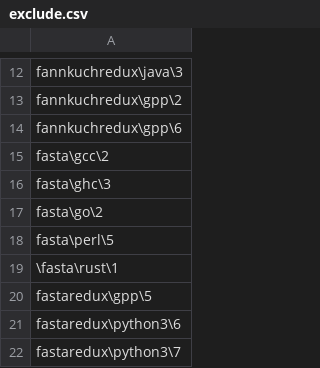
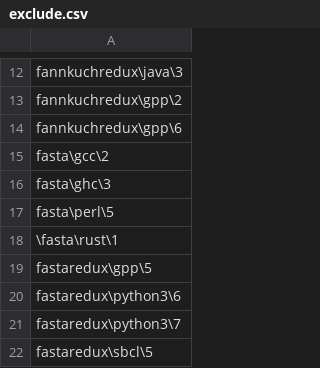
Before and after one commit to Dundee/benchmarksgame, a CSV file: website/desc/exclude.csv, drawn as a sheet; only a part is shown, gaps mark what is left out; the shorter side is filled out with more unchanged rows.

```diff
--- a/website/desc/exclude.csv
+++ b/website/desc/exclude.csv
@@ -16,3 +16,2 @@ fasta\gcc\2
 fasta\ghc\3
-fasta\go\2
 fasta\perl\5
```
Also changed, not shown: 4 other files.
